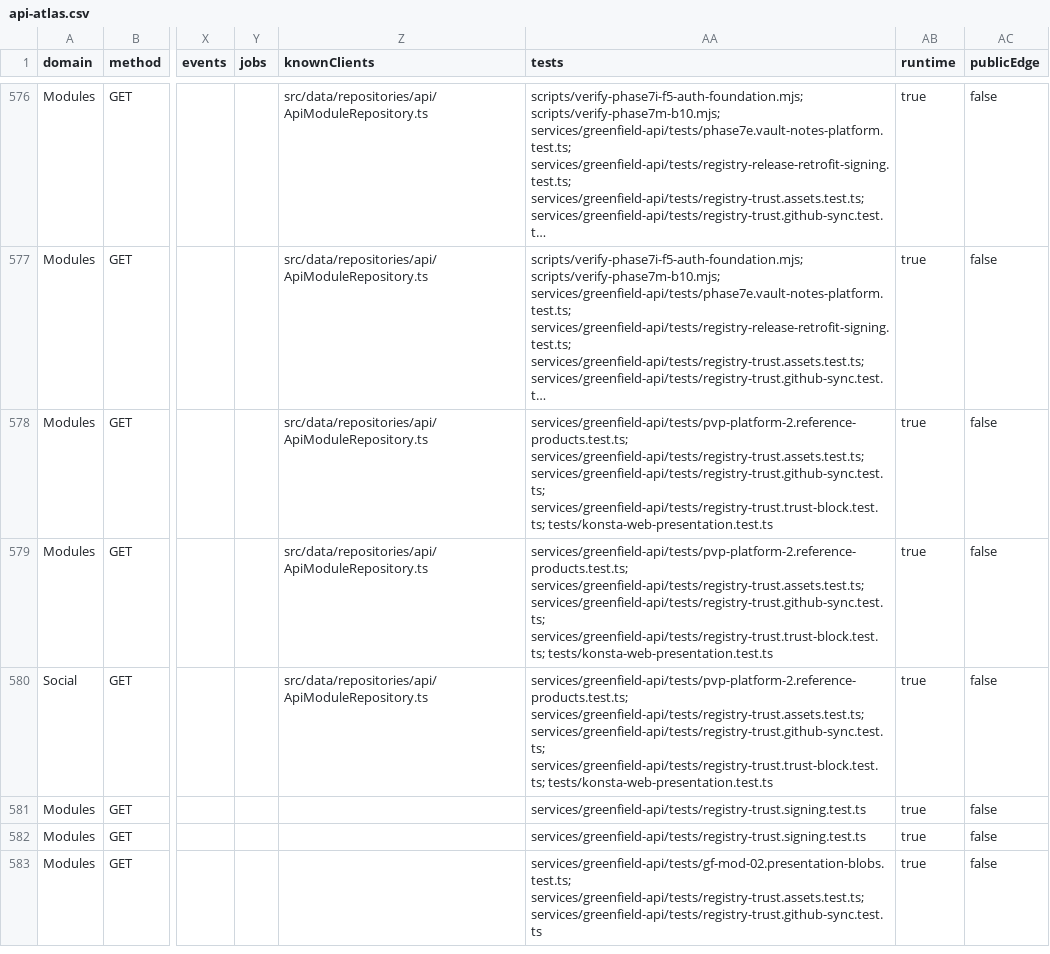
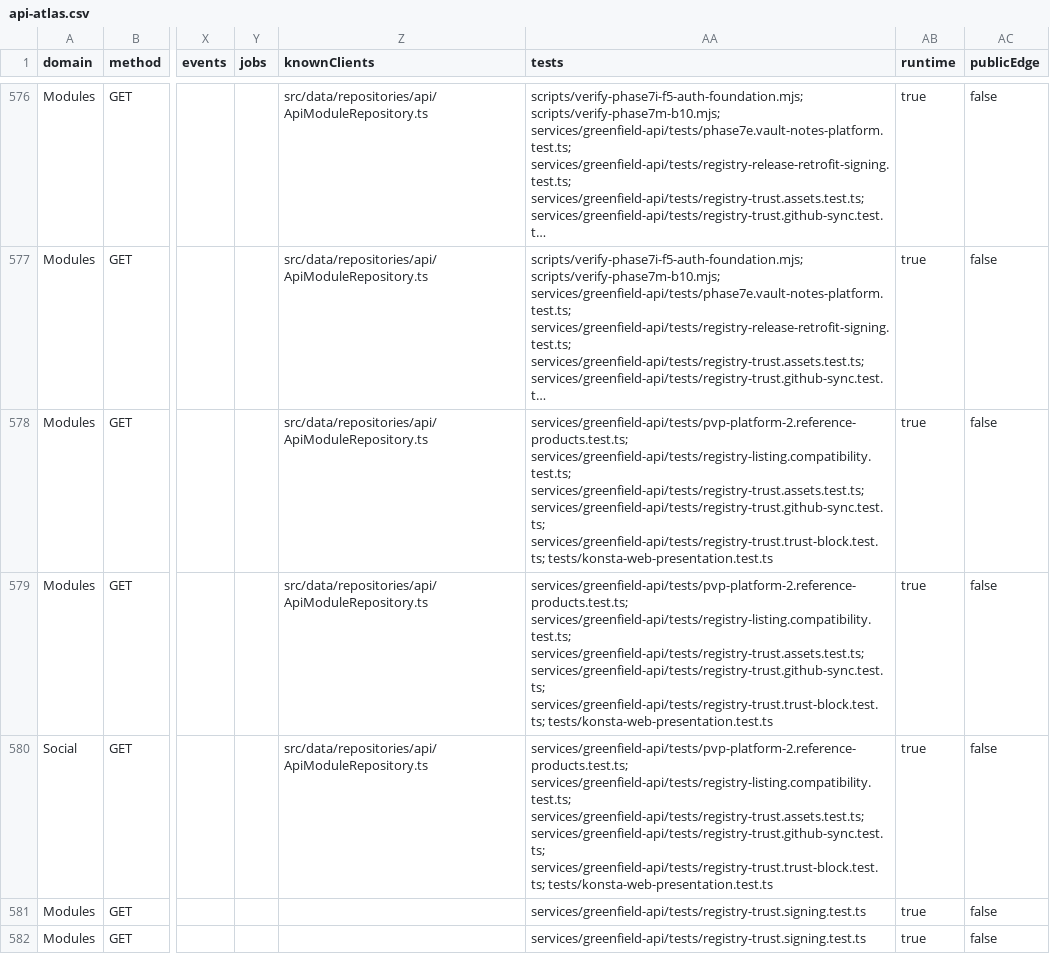
Before and after one commit to modula-mod/modula-latest, a CSV file: docs/audits/api-atlas-01/api-atlas.csv, drawn as a sheet; only a part is shown, gaps mark what is left out; the shorter side is filled out with more unchanged rows; long unchanged cells end in …; the diff names each change by its address in the sheet, - before the commit and + after, or states it on an @@ line.

Commit message:
docs(api-atlas): recapture candidate runtime after job isolation and listing fix
Regenerate atlas candidate evidence on forge/gf-test-db-01 after merging
main 39659715 and the shared-DB isolation plus registry listing commits,
so verify sees a fresh source fingerprint.

```diff
--- a/docs/audits/api-atlas-01/api-atlas.csv
+++ b/docs/audits/api-atlas-01/api-atlas.csv
-AA578:AA580 (tests): services/greenfield-api/tests/pvp-platform-2.reference-products.test.ts; services/greenfield-api/tests/registry-trust.assets.test.ts; services/greenfield-api/tests/registry-trust.github-sync.test.ts;…
+AA578:AA580 (tests): services/greenfield-api/tests/pvp-platform-2.reference-products.test.ts; services/greenfield-api/tests/registry-listing.compatibility.test.ts; services/greenfield-api/tests/registry-trust.assets.test.ts; services/greenfield-api/tests/registry-trust.github-sync.test.ts;…
```
Also changed, not shown: 6 other files.
